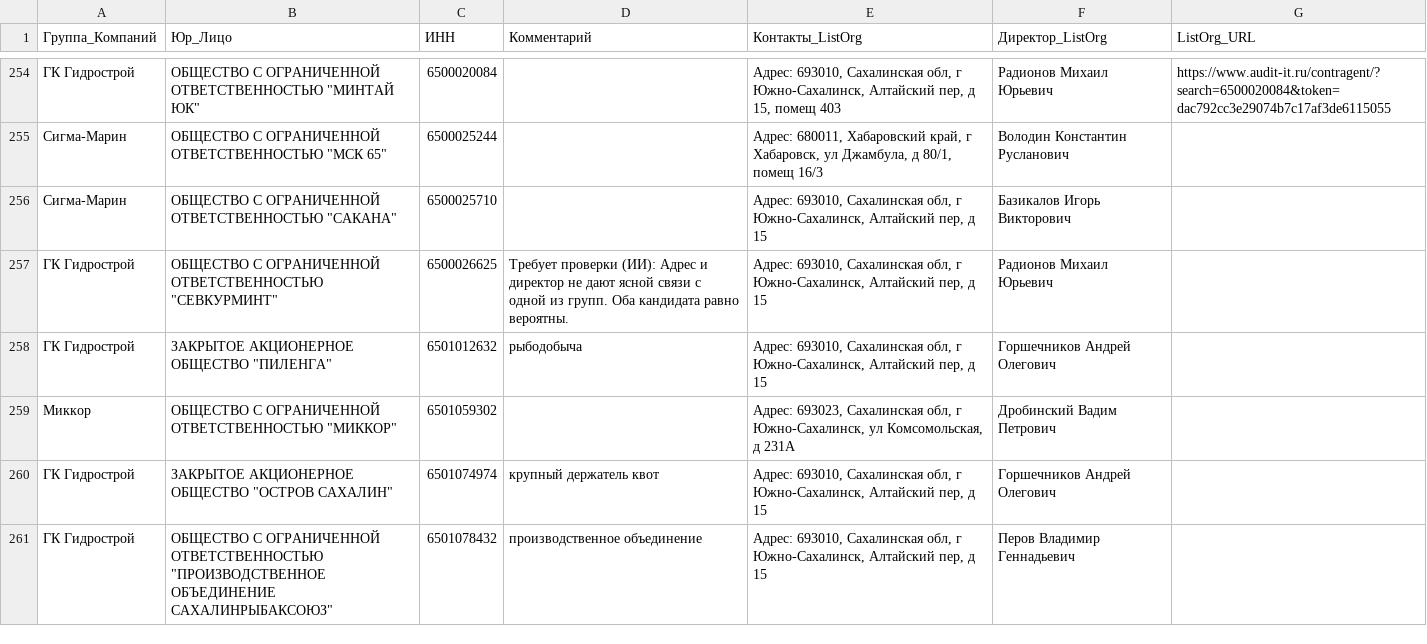
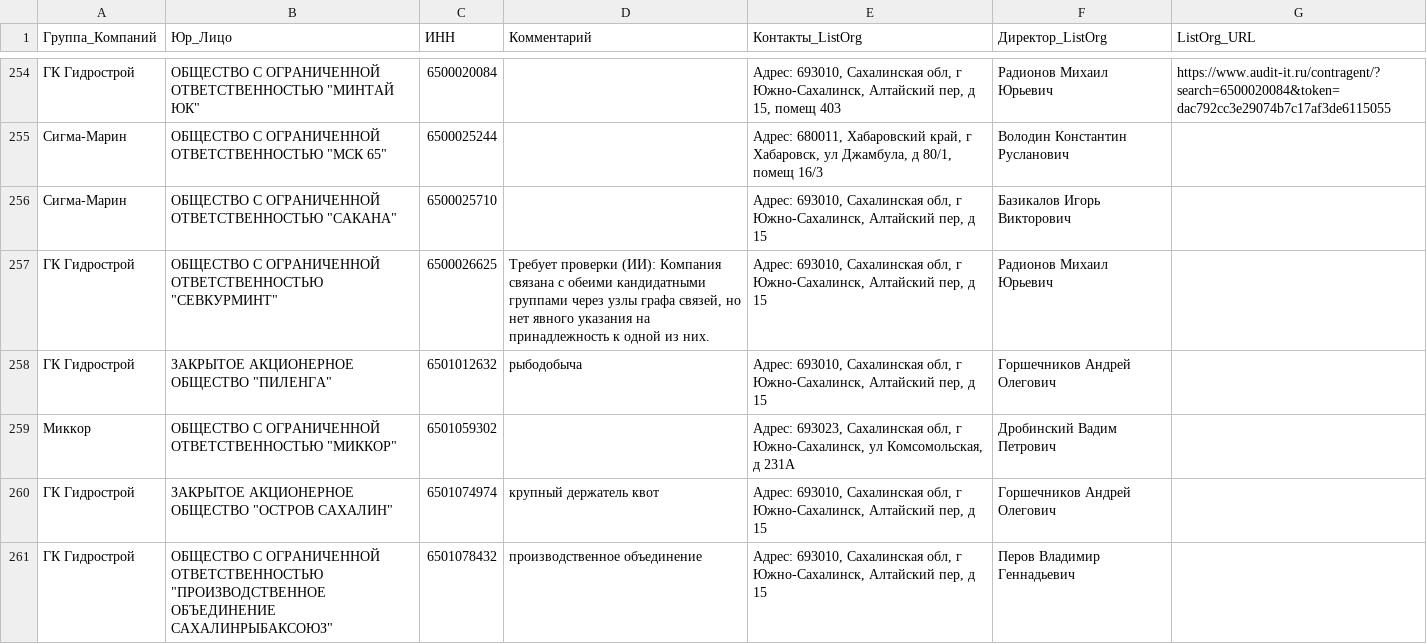
Before and after one commit to natavegman/ships_analytic, a CSV file: data/company_groups.csv, drawn as a sheet; only a part is shown, gaps mark what is left out; the diff covers the shown part only.

Commit message:
Add targeted DataNewton conflict resolution; 15/29 director conflicts resolved
DataNewton free/demo tier doesn't return managers/owners (as already noted in
enrich_via_datanewton.py), but /v1/counterparty gives OGRN + reorg predecessors/
successors, and /v1/links gives a 2-hop connections graph that's independent
of that restriction. Both are usable for disambiguation.

Wrote scripts/enrich_conflicts_via_datanewton.py instead of running the
existing enrich_via_datanewton.py as-is: that script fetches OGRN for every
company missing one, which after the DaData bootstrap is all 327 — on a
~200-request demo quota that would burn the budget on companies that aren't
even ambiguous. This one targets only the unresolved set (finds it via the
same find_targets() the resolver uses, so definitions stay in sync), filters
each company's link-graph nodes down to ones that are actually in our own
327-company roster instead of dumping the full (up to 500+ node) graph, and
always includes reorg predecessors/successors explicitly.

Re-ran resolve_company_groups_ai.py with the richer Связанные_Компании_JSON:
15/29 conflicts resolved on concrete grounds (reorg lineage, or link-graph
co-membership with named, verifiable roster companies) — up from 6/29 on
address/director alone. The remaining 14 are genuine nominee-director cases
where the graph connects to both candidate groups about equally; left for
manual review rather than guessed.

```diff
--- a/data/company_groups.csv
+++ b/data/company_groups.csv
@@ -256,3 +256,3 @@
 Сигма-Марин,"ОБЩЕСТВО С ОГРАНИЧЕННОЙ ОТВЕТСТВЕННОСТЬЮ ""САКАНА""",6500025710,,"Адрес: 693010, Сахалинская обл, г Южно-Сахалинск, Алтайский пер, д 15",Базикалов Игорь Викторович,
-ГК Гидрострой,"ОБЩЕСТВО С ОГРАНИЧЕННОЙ ОТВЕТСТВЕННОСТЬЮ ""СЕВКУРМИНТ""",6500026625,Требует проверки (ИИ): Адрес и директор не дают ясной связи с одной из групп. Оба кандидата равно вероятны.,"Адрес: 693010, Сахалинская обл, г Южно-Сахалинск, Алтайский пер, д 15",Радионов Михаил Юрьевич,
+ГК Гидрострой,"ОБЩЕСТВО С ОГРАНИЧЕННОЙ ОТВЕТСТВЕННОСТЬЮ ""СЕВКУРМИНТ""",6500026625,"Требует проверки (ИИ): Компания связана с обеими кандидатными группами через узлы графа связей, но нет явного указания на принадлежность к одной из них.","Адрес: 693010, Сахалинская обл, г Южно-Сахалинск, Алтайский пер, д 15",Радионов Михаил Юрьевич,
 ГК Гидрострой,"ЗАКРЫТОЕ АКЦИОНЕРНОЕ ОБЩЕСТВО ""ПИЛЕНГА""",6501012632,рыбодобыча,"Адрес: 693010, Сахалинская обл, г Южно-Сахалинск, Алтайский пер, д 15",Горшечников Андрей Олегович,
```
Also changed, not shown: 33 edited cells elsewhere in this file, 1 other file.
